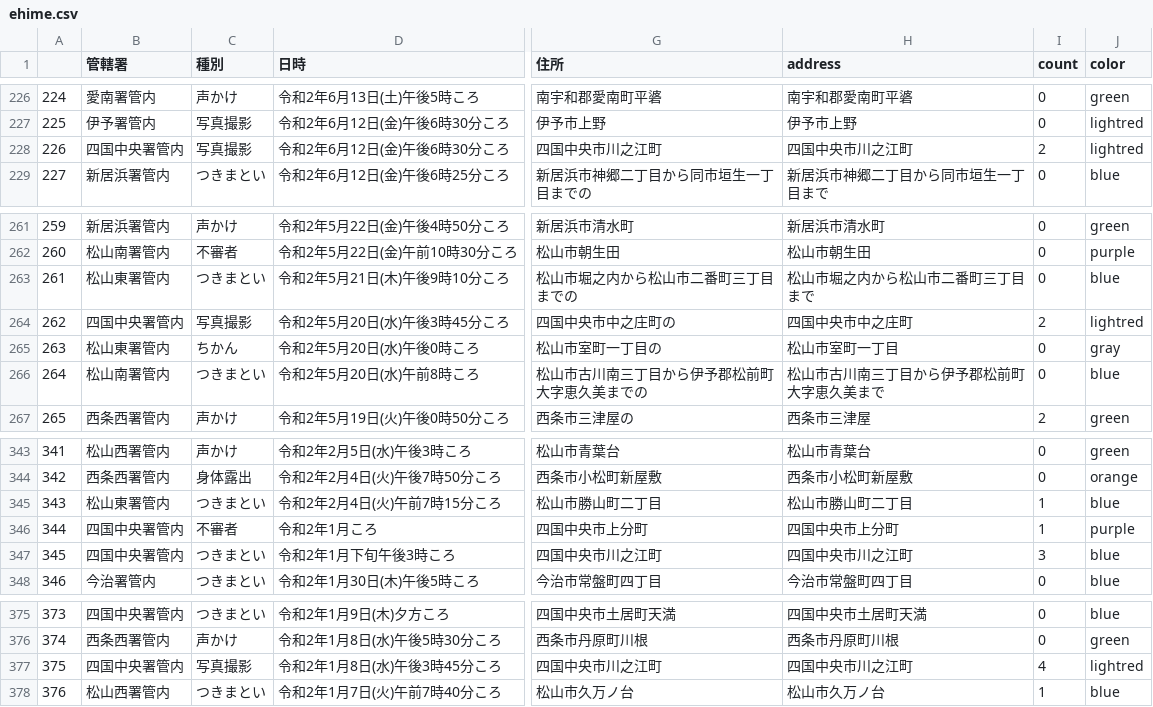
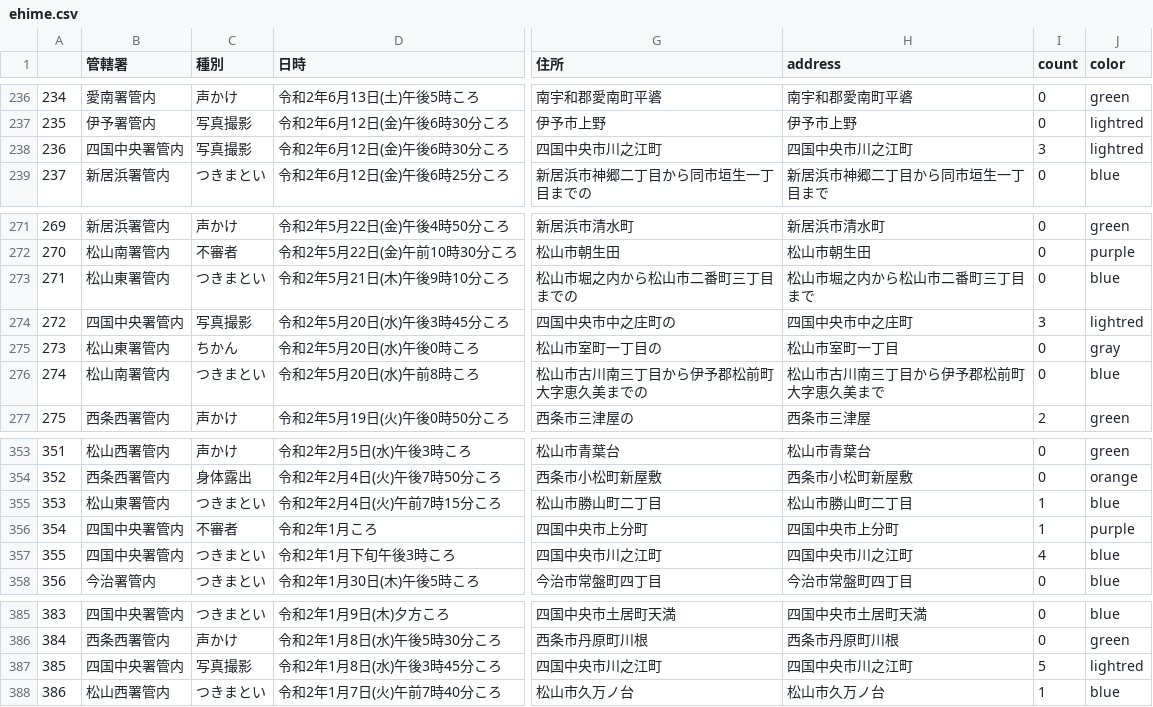
Before and after one commit to imabari/fushinsha_map, a CSV file: ehime.csv, drawn as a sheet; only a part is shown, gaps mark what is left out; addresses are those after the commit; the diff covers the shown part only; the diff names each change by its address in the sheet, - before the commit and + after, or states it on an @@ line.

```diff
--- a/ehime.csv
+++ b/ehime.csv
@@ column A renumbered from row 12 down @@
-I238 (count): 2
+I238 (count): 3
-I274 (count): 2
+I274 (count): 3
-I357 (count): 3
+I357 (count): 4
-I387 (count): 4
+I387 (count): 5
```
Also changed, not shown: 10 added rows and 4 edited cells elsewhere in this file, nan.csv, 1 other file.
